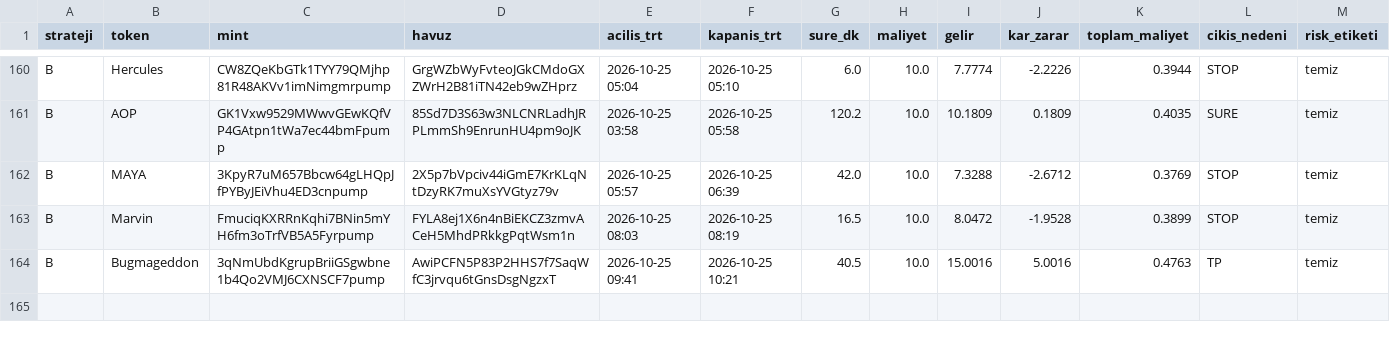
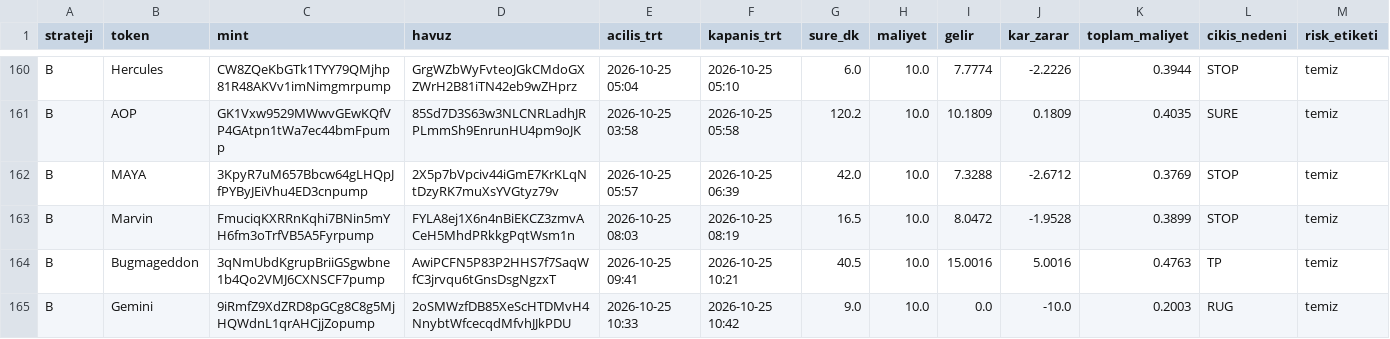
Before and after one commit to FurkanGulerci/memecoin-demo, a CSV file: positions.csv, drawn as a sheet; only a part is shown, gaps mark what is left out; rows hold the shown columns only; the diff names each change by its address in the sheet, - before the commit and + after, or states it on an @@ line.

```diff
--- a/positions.csv
+++ b/positions.csv
+row 165: B | Gemini | 9iRmfZ9XdZRD8pGCg8C8g5MjHQWdnL1qrAHCjjZopump | 2oSMWzfDB85XeScHTDMvH4NnybtWfcecqdMfvhJJkPDU | 2026-10-25 10:33 | 2026-10-25 10:42 | 9.0 | 10.0 | 0.0 | -10.0 | 0.2003 | RUG | temiz
```
Also changed, not shown: trades.csv, 1 other file.
